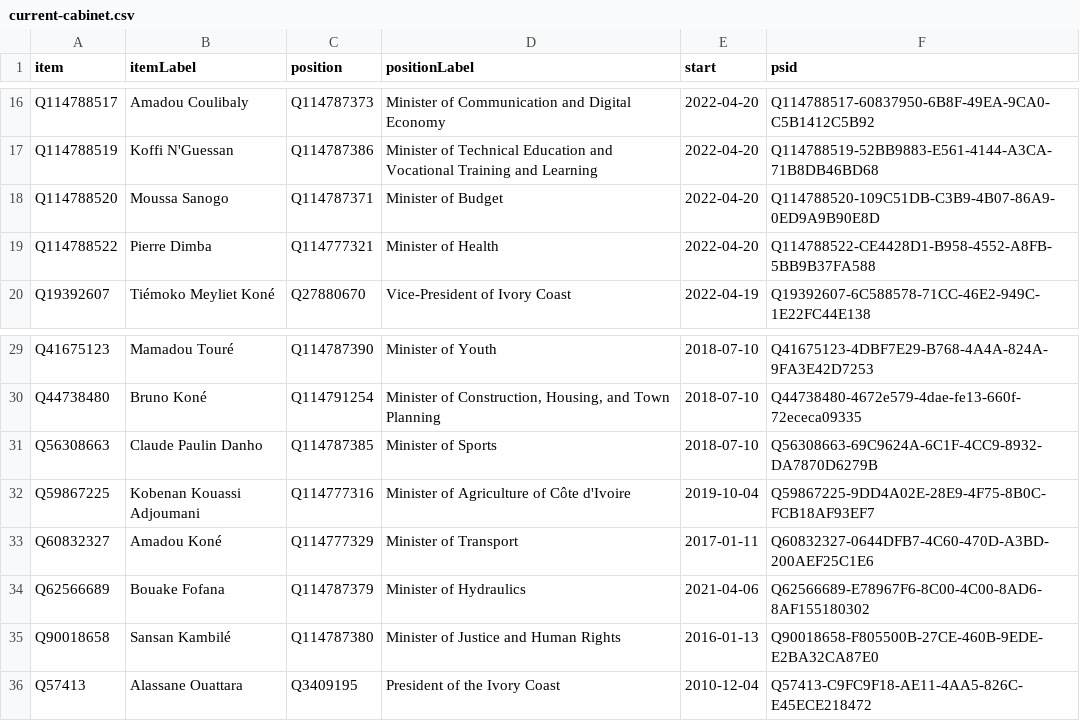
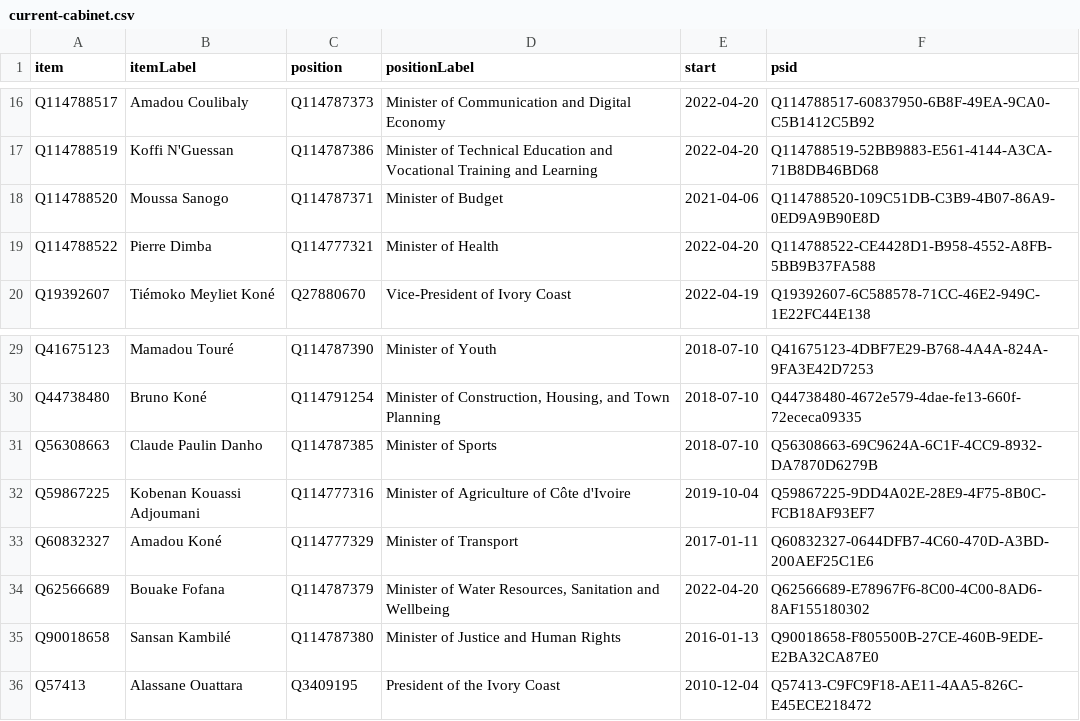
Before and after one commit to every-politician-scrapers/ivory-coast, a CSV file: wikidata/results/current-cabinet.csv, drawn as a sheet; only a part is shown, gaps mark what is left out.

Commit message:
Run SPARQL queries

```diff
--- a/wikidata/results/current-cabinet.csv
+++ b/wikidata/results/current-cabinet.csv
@@ -17,3 +17,3 @@ Q114788517,Amadou Coulibaly,Q114787373,Minister of Communication and Digital Eco
 Q114788519,Koffi N'Guessan,Q114787386,Minister of Technical Education and Vocational Training and Learning,2022-04-20,Q114788519-52BB9883-E561-4144-A3CA-71B8DB46BD68
-Q114788520,Moussa Sanogo,Q114787371,Minister of Budget,2022-04-20,Q114788520-109C51DB-C3B9-4B07-86A9-0ED9A9B90E8D
+Q114788520,Moussa Sanogo,Q114787371,Minister of Budget,2021-04-06,Q114788520-109C51DB-C3B9-4B07-86A9-0ED9A9B90E8D
 Q114788522,Pierre Dimba,Q114777321,Minister of Health,2022-04-20,Q114788522-CE4428D1-B958-4552-A8FB-5BB9B37FA588
@@ -33,3 +33,3 @@ Q59867225,Kobenan Kouassi Adjoumani,Q114777316,Minister of Agriculture of Côte
 Q60832327,Amadou Koné,Q114777329,Minister of Transport,2017-01-11,Q60832327-0644DFB7-4C60-470D-A3BD-200AEF25C1E6
-Q62566689,Bouake Fofana,Q114787379,Minister of Hydraulics,2021-04-06,Q62566689-E78967F6-8C00-4C00-8AD6-8AF155180302
+Q62566689,Bouake Fofana,Q114787379,"Minister of Water Resources, Sanitation and Wellbeing",2022-04-20,Q62566689-E78967F6-8C00-4C00-8AD6-8AF155180302
 Q90018658,Sansan Kambilé,Q114787380,Minister of Justice and Human Rights,2016-01-13,Q90018658-F805500B-27CE-460B-9EDE-E2BA32CA87E0
```
